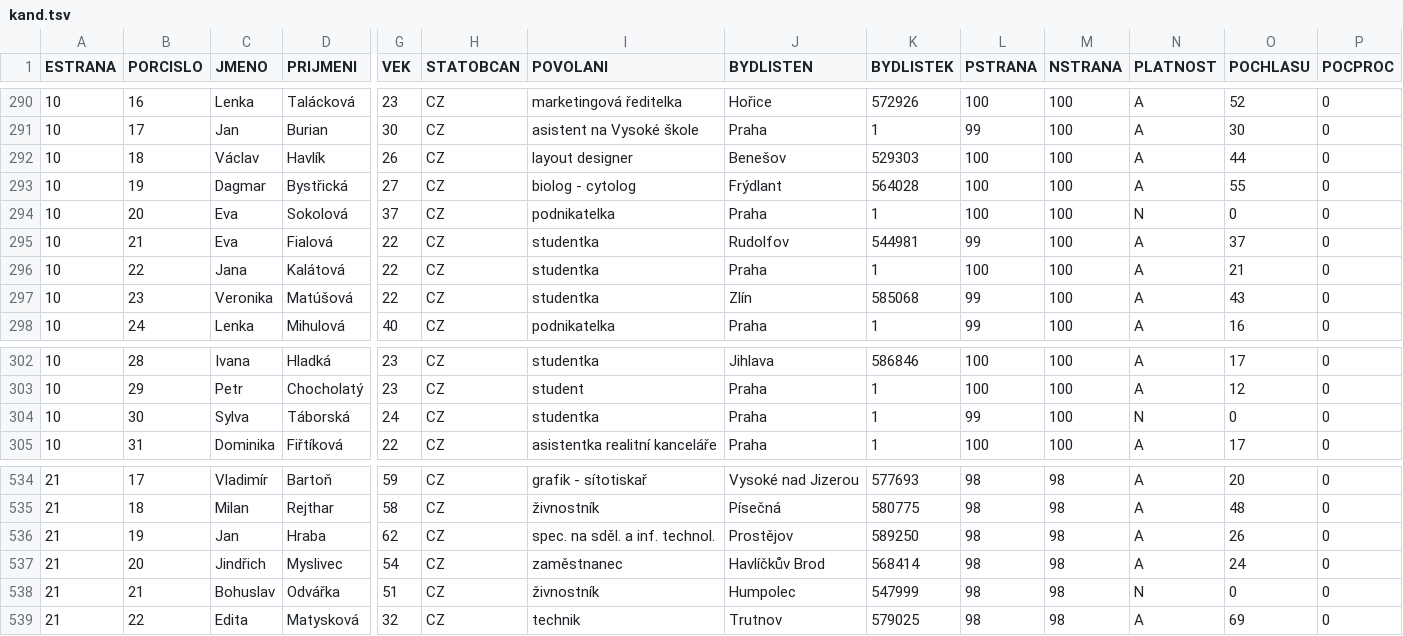
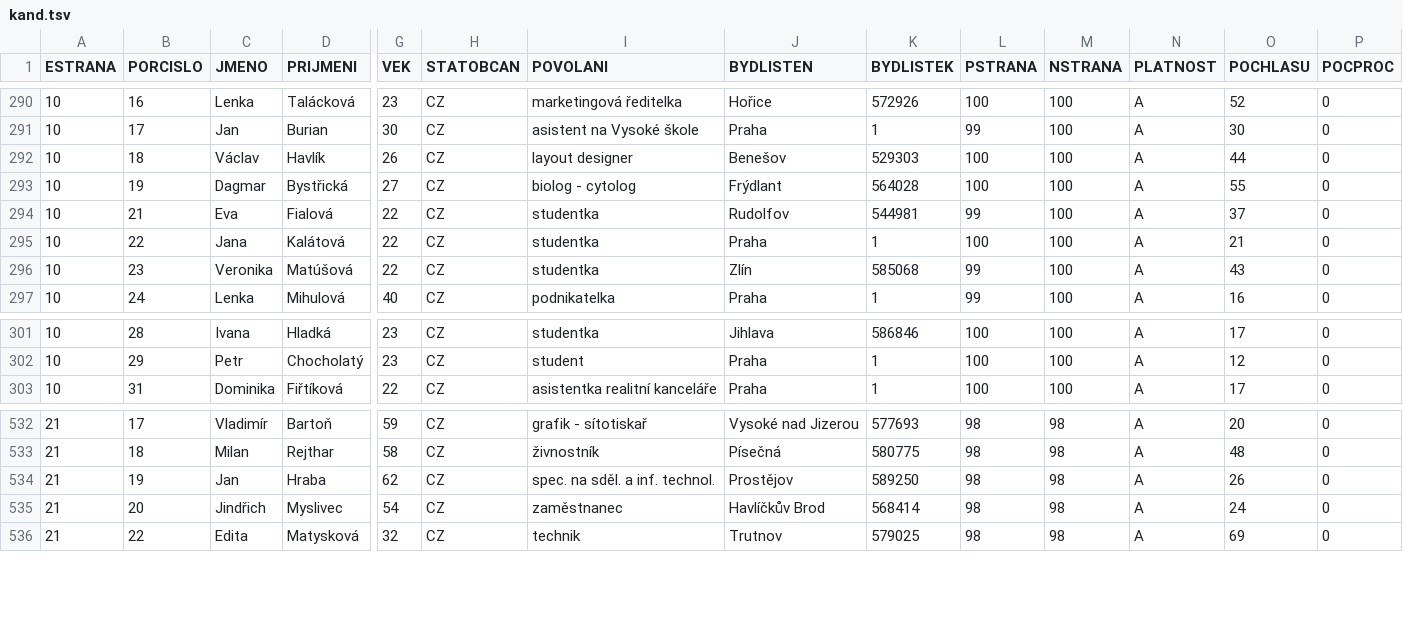
Before and after one commit to DataRozhlas/kandidatky-euro, a TSV file: public/data/2004/kand.tsv, drawn as a sheet; only a part is shown, gaps mark what is left out; rows hold the shown columns only; the diff names each change by its address in the sheet, - before the commit and + after, or states it on an @@ line.

```diff
--- a/public/data/2004/kand.tsv
+++ b/public/data/2004/kand.tsv
-row 294: 10 | 20 | Eva | Sokolová | 37 | CZ | podnikatelka | Praha | 1 | 100 | 100 | N | 0 | 0
-row 304: 10 | 30 | Sylva | Táborská | 24 | CZ | studentka | Praha | 1 | 99 | 100 | N | 0 | 0
-row 538: 21 | 21 | Bohuslav | Odvářka | 51 | CZ | živnostník | Humpolec | 547999 | 98 | 98 | N | 0 | 0
```
Also changed, not shown: public/data/2009/kand.tsv, public/data/2014/kand.tsv, 6 other files.
